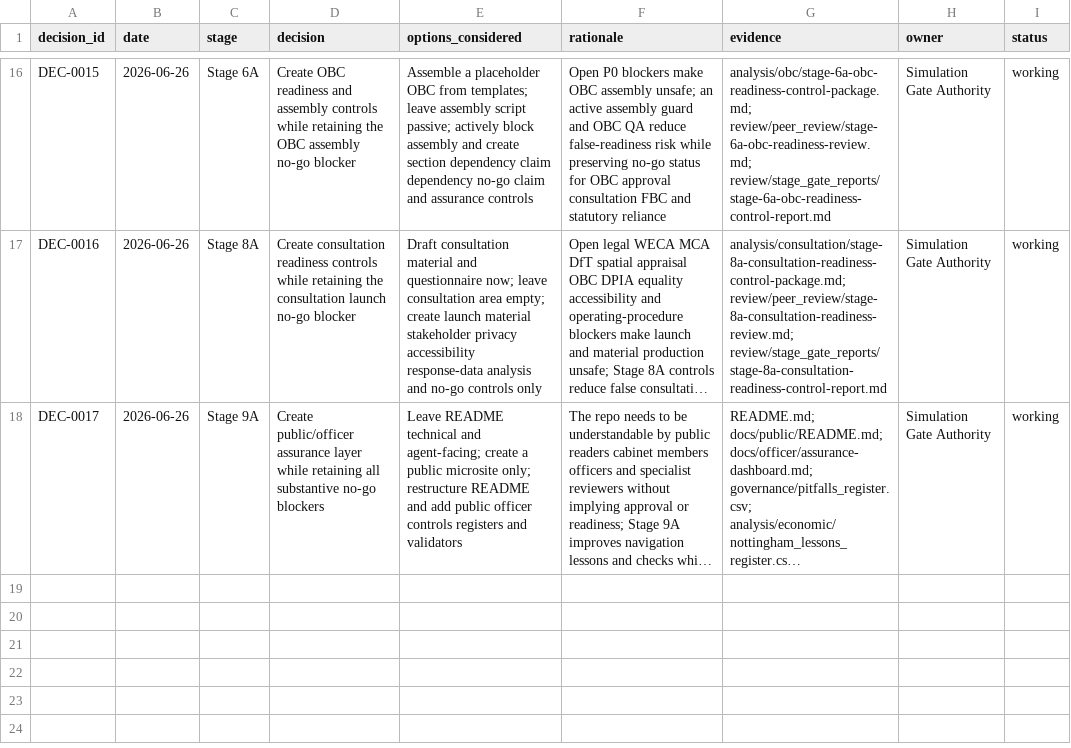
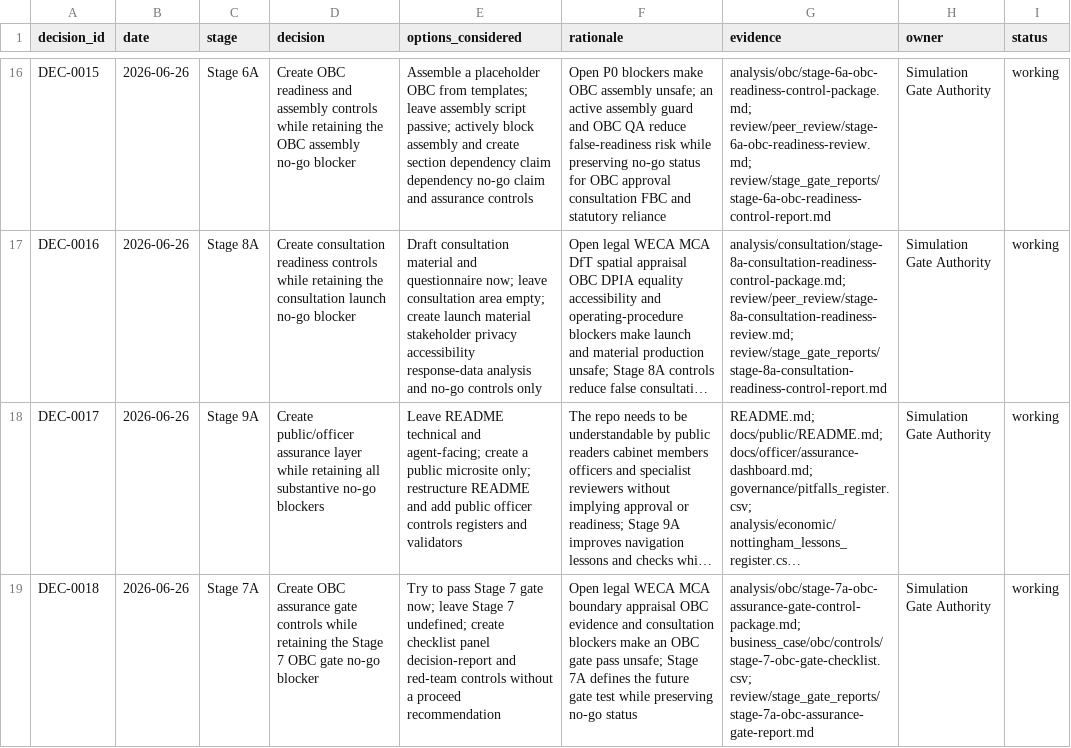
Before and after one commit to awjreynolds/bristol-wpl, a CSV file: governance/decision_log.csv, drawn as a sheet; only a part is shown, gaps mark what is left out; long unchanged cells end in …; the diff names each change by its address in the sheet, - before the commit and + after, or states it on an @@ line.

```diff
--- a/governance/decision_log.csv
+++ b/governance/decision_log.csv
+row 19: DEC-0018 | 2026-06-26 | Stage 7A | Create OBC assurance gate controls while retaining the Stage 7 OBC gate no-go blocker | Try to pass Stage 7 gate now; leave Stage 7 undefined; create checklist panel decision-report and red-team controls without a proceed recommendation | Open legal WECA MCA boundary appraisal OBC evidence and consultation blockers make an OBC gate pass unsafe; Stage 7A defines the future gate test while preserving no-go status | analysis/obc/stage-7a-obc-assurance-gate-control-package.md; business_case/obc/controls/stage-7-obc-gate-checklist.csv; review/stage_gate_reports/stage-7a-obc-assurance-gate-report.md | Simulation Gate Authority | working
```
Also changed, not shown: evidence/claim_evidence_matrix.csv, governance/approvals_register.csv, 28 other files.
